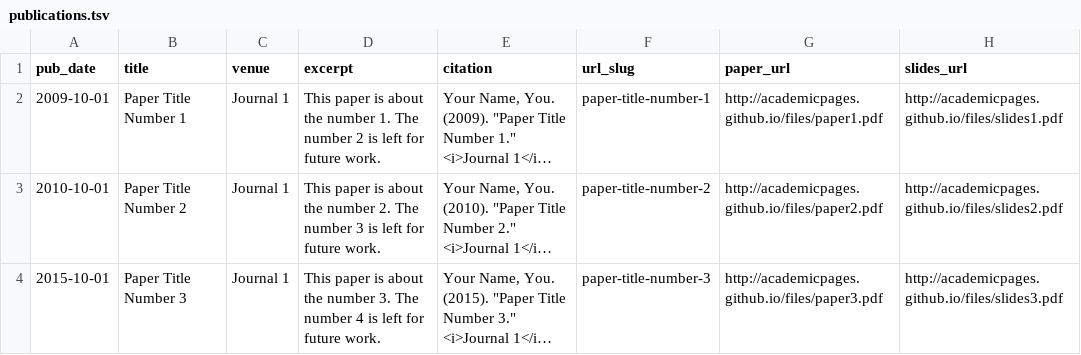
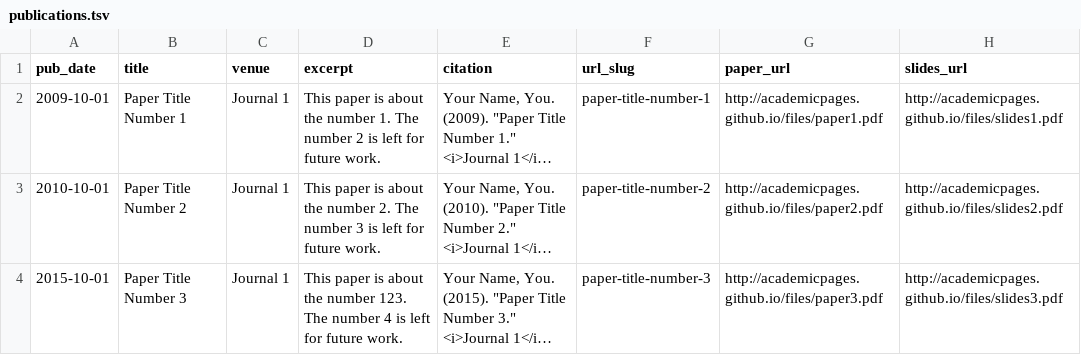
Before and after one commit to ppasholk/ppasholk.github.io, a TSV file: markdown_generator/publications.tsv, drawn as a sheet; long unchanged cells end in …; the diff names each change by its address in the sheet, - before the commit and + after, or states it on an @@ line.

Commit message:
Update publications.tsv

```diff
--- a/markdown_generator/publications.tsv
+++ b/markdown_generator/publications.tsv
-D4 (excerpt): …the number 3. The number…
+D4 (excerpt): …the number 123. The number…
```
